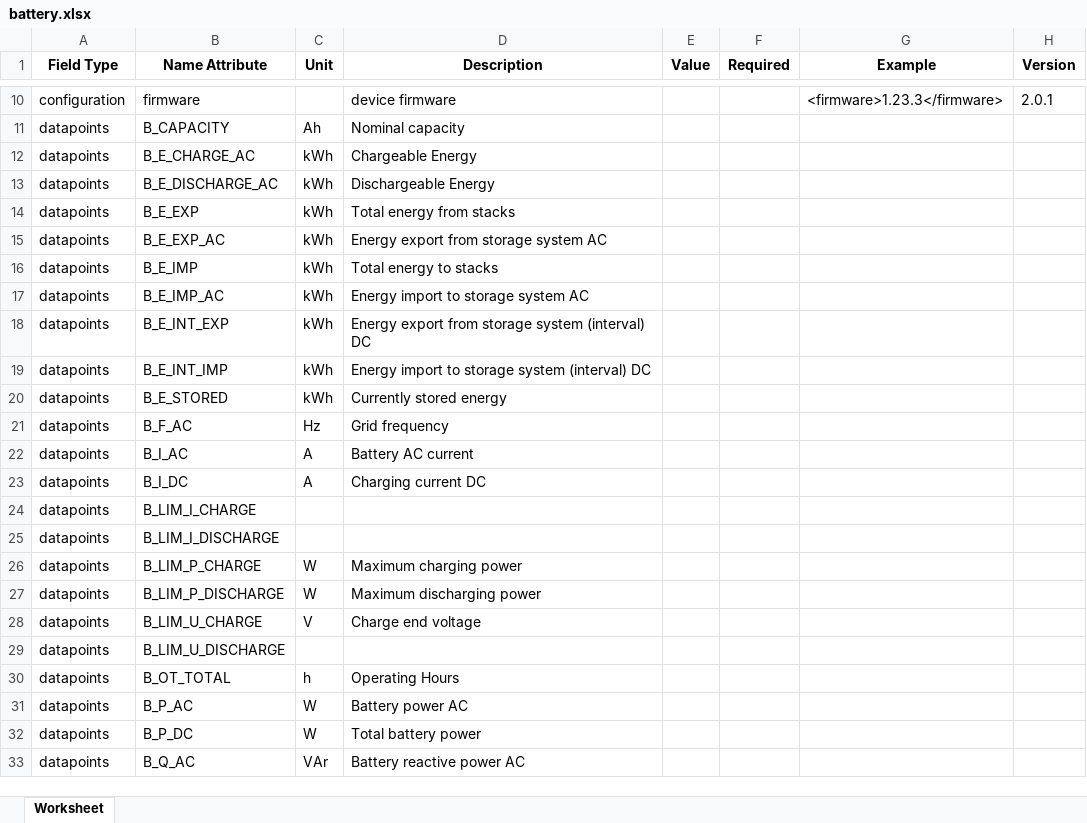
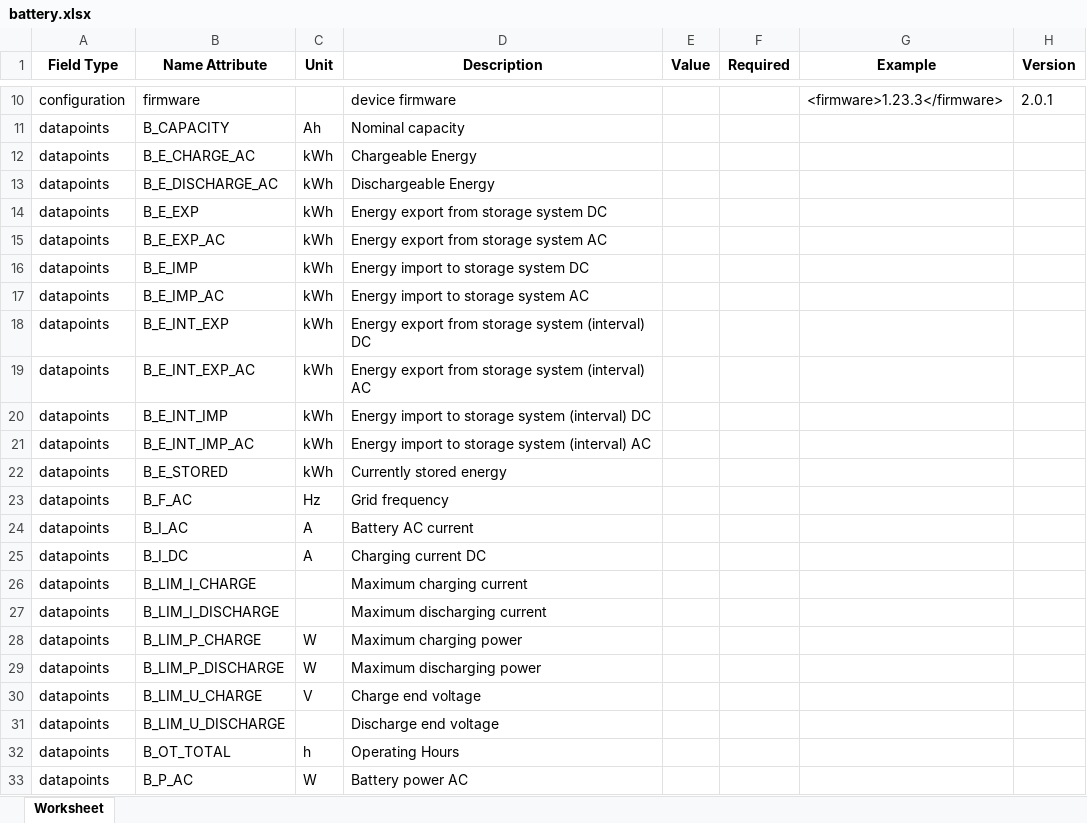
Before and after one commit to meteocontrol/meteocontrol.github.io, an Excel workbook: import-specification/devices/battery.xlsx, sheet Worksheet, drawn as a sheet; only a part is shown, gaps mark what is left out; the shorter side is filled out with more unchanged rows; values as stored, in another font and other column widths than the file's, no borders; addresses are those after the commit; the diff names each change by its address in the sheet, - before the commit and + after, or states it on an @@ line.

Commit message:
Update battery abbreviations

```diff
--- a/import-specification/devices/battery.xlsx (sheet Worksheet)
+++ b/import-specification/devices/battery.xlsx (sheet Worksheet)
-D14 (Description): Total energy from stacks
+D14 (Description): Energy export from storage system DC
-D16 (Description): Total energy to stacks
+D16 (Description): Energy import to storage system DC
+row 19: datapoints | B_E_INT_EXP_AC | kWh | Energy export from storage system (interval) AC
+row 21: datapoints | B_E_INT_IMP_AC | kWh | Energy import to storage system (interval) AC
-D26 (Description): (empty)
+D26 (Description): Maximum charging current
-D27 (Description): (empty)
+D27 (Description): Maximum discharging current
-D31 (Description): (empty)
+D31 (Description): Discharge end voltage
```
Also changed, not shown: 1 other file.
